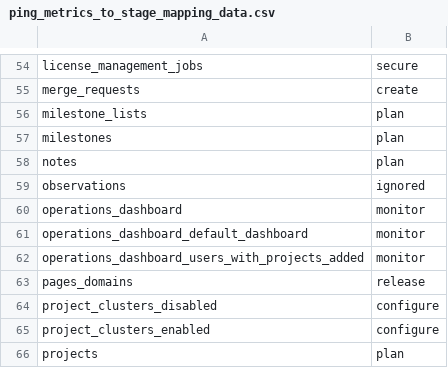
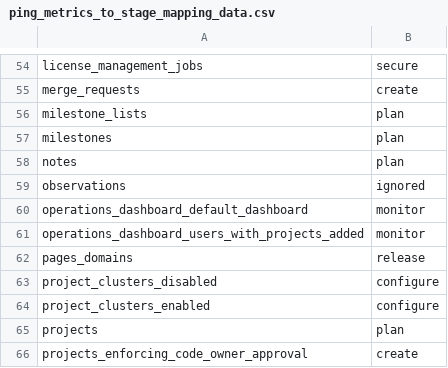
Before and after one commit to danieldiamond/gitlab-analytics, a CSV file: transform/snowflake-dbt/data/ping_metrics_to_stage_mapping_data.csv, drawn as a sheet; only a part is shown, gaps mark what is left out; the shorter side is filled out with more unchanged rows.

Commit message:
Apply suggestion to transform/snowflake-dbt/models/pings/xf/pings_usage_data_monthly_change_by_stage.sql

```diff
--- a/transform/snowflake-dbt/data/ping_metrics_to_stage_mapping_data.csv
+++ b/transform/snowflake-dbt/data/ping_metrics_to_stage_mapping_data.csv
@@ -59,3 +59,2 @@ notes,plan
 observations,ignored
-operations_dashboard,monitor
 operations_dashboard_default_dashboard,monitor
```
Also changed, not shown: 8 other files.
